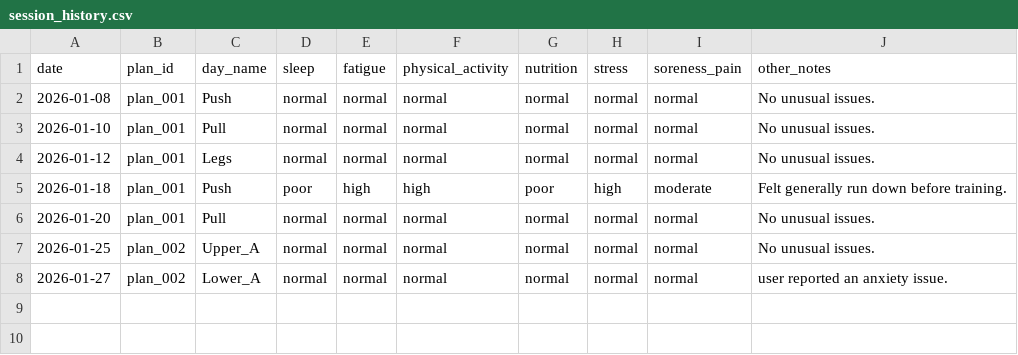
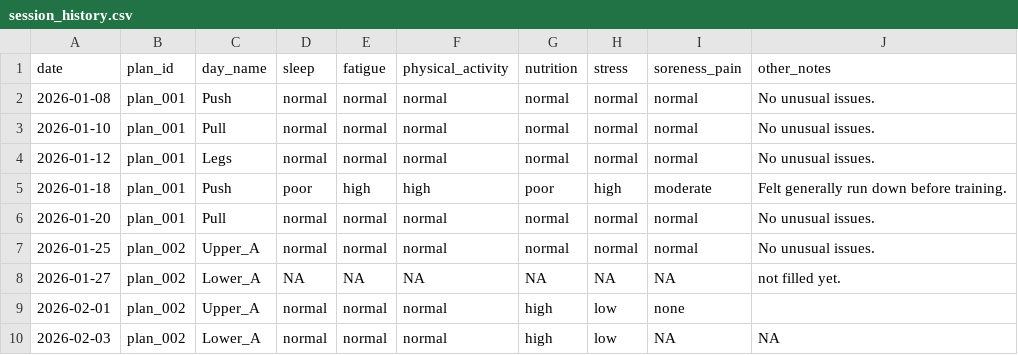
Before and after one commit to Arunesh-KS/ai-workout-data-analysis, a CSV file: session_history.csv, drawn as a sheet.

```diff
--- a/session_history.csv
+++ b/session_history.csv
@@ -7,2 +7,4 @@ date,plan_id,day_name,sleep,fatigue,physical_activity,nutrition,stress,soreness_
 2026-01-25,plan_002,Upper_A,normal,normal,normal,normal,normal,normal,No unusual issues.
-2026-01-27,plan_002,Lower_A,normal,normal,normal,normal,normal,normal,user reported an anxiety issue.
+2026-01-27,plan_002,Lower_A,NA,NA,NA,NA,NA,NA,not filled yet.
+2026-02-01,plan_002,Upper_A,normal,normal,normal,high,low,none,
+2026-02-03,plan_002,Lower_A,normal,normal,normal,high,low,NA,NA
```
Also changed, not shown: issue_log.csv, workout_logs.csv, 3 other files.
